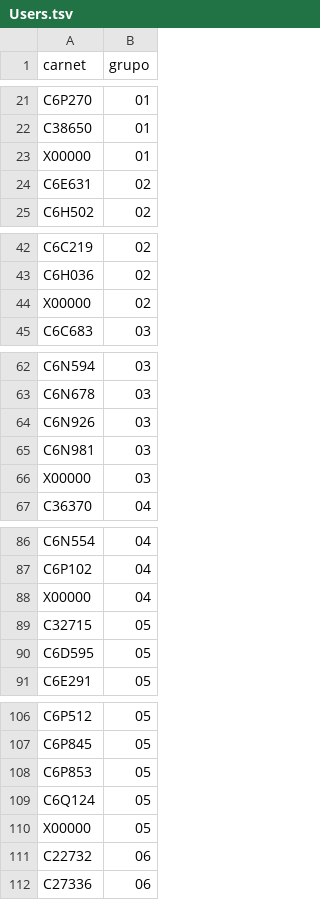
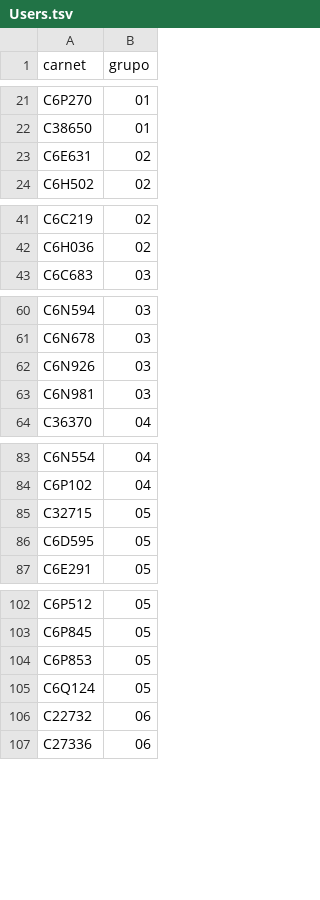
Before and after one commit to Mainorrr/LevCode, a TSV file: backend/src/Users/Users.tsv, drawn as a sheet; only a part is shown, gaps mark what is left out; the diff covers the shown part only.

Commit message:
UI Fixes, eliminando horarios por grupo, bug fixes

```diff
--- a/backend/src/Users/Users.tsv
+++ b/backend/src/Users/Users.tsv
@@ -22,3 +22,2 @@ C6P270	01
 C38650	01
-X00000	01
 C6E631	02
@@ -43,3 +42,2 @@ C6C219	02
 C6H036	02
-X00000	02
 C6C683	03
@@ -65,3 +63,2 @@ C6N926	03
 C6N981	03
-X00000	03
 C36370	04
@@ -87,3 +84,2 @@ C6N554	04
 C6P102	04
-X00000	04
 C32715	05
@@ -109,3 +105,2 @@ C6P853	05
 C6Q124	05
-X00000	05
 C22732	06
```
Also changed, not shown: 4 removed rows elsewhere in this file, 17 other files.
